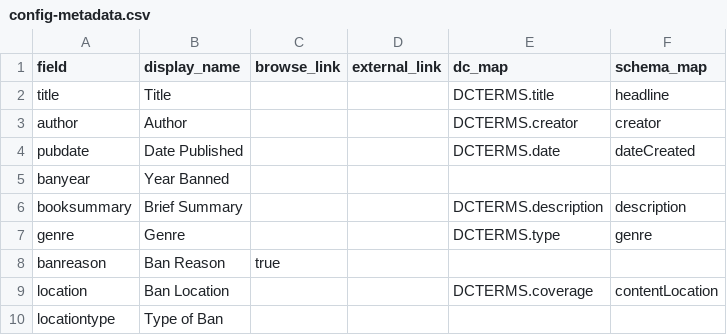
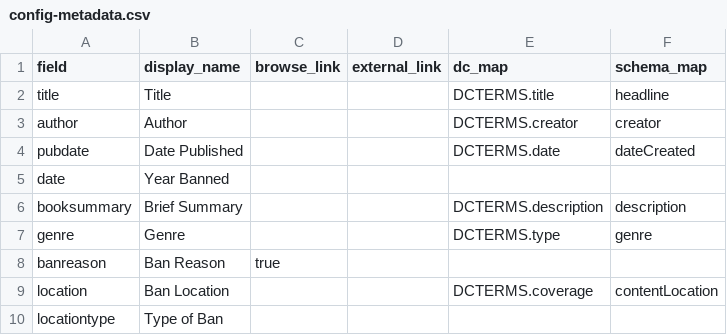
Before and after one commit to terrainsvagues/TLDRSpring2026, a CSV file: _data/config-metadata.csv, drawn as a sheet.

Commit message:
Update config-metadata.csv
banyear > date

```diff
--- a/_data/config-metadata.csv
+++ b/_data/config-metadata.csv
@@ -4,3 +4,3 @@ author,Author,,,DCTERMS.creator,creator
 pubdate,Date Published,,,DCTERMS.date,dateCreated
-banyear,Year Banned,,,,
+date,Year Banned,,,,
 booksummary,Brief Summary,,,DCTERMS.description,description
```
